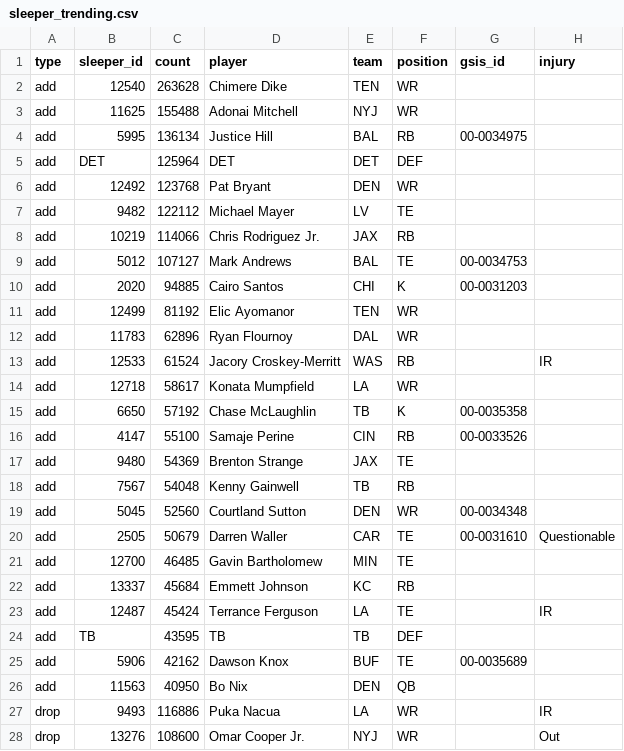
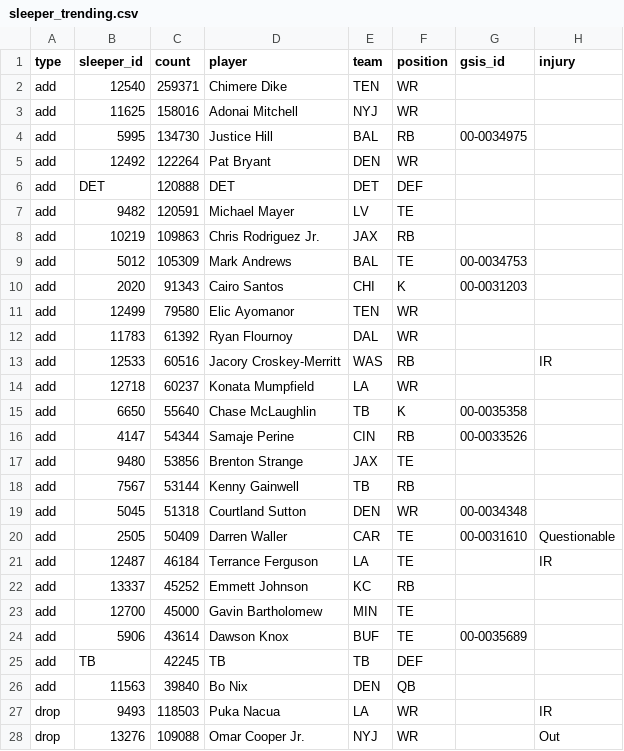
Before and after one commit to bwik4/Matchup-Lab, a CSV file: data/sleeper_trending.csv, drawn as a sheet; only a part is shown; the diff covers the shown part only.

```diff
--- a/data/sleeper_trending.csv
+++ b/data/sleeper_trending.csv
@@ -1,28 +1,28 @@
 type,sleeper_id,count,player,team,position,gsis_id,injury
-add,12540,263628,Chimere Dike,TEN,WR,,
-add,11625,155488,Adonai Mitchell,NYJ,WR,,
-add,5995,136134,Justice Hill,BAL,RB, 00-0034975,
-add,DET,125964,DET,DET,DEF,,
-add,12492,123768,Pat Bryant,DEN,WR,,
-add,9482,122112,Michael Mayer,LV,TE,,
-add,10219,114066,Chris Rodriguez Jr.,JAX,RB,,
-add,5012,107127,Mark Andrews,BAL,TE,00-0034753,
-add,2020,94885,Cairo Santos,CHI,K,00-0031203,
-add,12499,81192,Elic Ayomanor,TEN,WR,,
-add,11783,62896,Ryan Flournoy,DAL,WR,,
-add,12533,61524,Jacory Croskey-Merritt,WAS,RB,,IR
-add,12718,58617,Konata Mumpfield,LA,WR,,
-add,6650,57192,Chase McLaughlin,TB,K, 00-0035358,
-add,4147,55100,Samaje Perine,CIN,RB,00-0033526,
-add,9480,54369,Brenton Strange,JAX,TE,,
-add,7567,54048,Kenny Gainwell,TB,RB,,
-add,5045,52560,Courtland Sutton,DEN,WR,00-0034348,
-add,2505,50679,Darren Waller,CAR,TE,00-0031610,Questionable
-add,12700,46485,Gavin Bartholomew,MIN,TE,,
-add,13337,45684,Emmett Johnson,KC,RB,,
-add,12487,45424,Terrance Ferguson,LA,TE,,IR
-add,TB,43595,TB,TB,DEF,,
-add,5906,42162,Dawson Knox,BUF,TE, 00-0035689,
-add,11563,40950,Bo Nix,DEN,QB,,
-drop,9493,116886,Puka Nacua,LA,WR,,IR
-drop,13276,108600,Omar Cooper Jr.,NYJ,WR,,Out
+add,12540,259371,Chimere Dike,TEN,WR,,
+add,11625,158016,Adonai Mitchell,NYJ,WR,,
+add,5995,134730,Justice Hill,BAL,RB, 00-0034975,
+add,12492,122264,Pat Bryant,DEN,WR,,
+add,DET,120888,DET,DET,DEF,,
+add,9482,120591,Michael Mayer,LV,TE,,
+add,10219,109863,Chris Rodriguez Jr.,JAX,RB,,
+add,5012,105309,Mark Andrews,BAL,TE,00-0034753,
+add,2020,91343,Cairo Santos,CHI,K,00-0031203,
+add,12499,79580,Elic Ayomanor,TEN,WR,,
+add,11783,61392,Ryan Flournoy,DAL,WR,,
+add,12533,60516,Jacory Croskey-Merritt,WAS,RB,,IR
+add,12718,60237,Konata Mumpfield,LA,WR,,
+add,6650,55640,Chase McLaughlin,TB,K, 00-0035358,
+add,4147,54344,Samaje Perine,CIN,RB,00-0033526,
+add,9480,53856,Brenton Strange,JAX,TE,,
+add,7567,53144,Kenny Gainwell,TB,RB,,
+add,5045,51318,Courtland Sutton,DEN,WR,00-0034348,
+add,2505,50409,Darren Waller,CAR,TE,00-0031610,Questionable
+add,12487,46184,Terrance Ferguson,LA,TE,,IR
+add,13337,45252,Emmett Johnson,KC,RB,,
+add,12700,45000,Gavin Bartholomew,MIN,TE,,
+add,5906,43614,Dawson Knox,BUF,TE, 00-0035689,
+add,TB,42245,TB,TB,DEF,,
+add,11563,39840,Bo Nix,DEN,QB,,
+drop,9493,118503,Puka Nacua,LA,WR,,IR
+drop,13276,109088,Omar Cooper Jr.,NYJ,WR,,Out
```
Also changed, not shown: 4 added rows, 4 removed rows and 19 edited cells elsewhere in this file, data/nba/injuries.csv.
